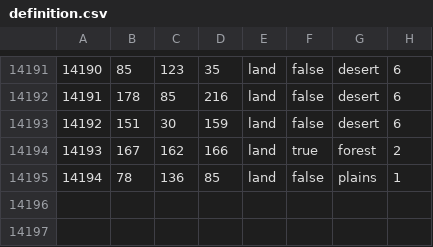
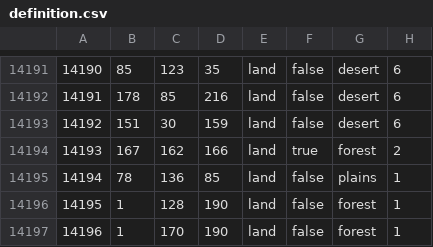
Before and after one commit to Gtym33/Kursach-Himiya, a CSV file: map/definition.csv, drawn as a sheet; only a part is shown, gaps mark what is left out.

```diff
--- a/map/definition.csv
+++ b/map/definition.csv
@@ -14195 +14195,3 @@
 14194;78;136;85;land;false;plains;1
+14195;1;128;190;land;false;forest;1
+14196;1;170;190;land;false;forest;1
```
Also changed, not shown: 52 other files.
